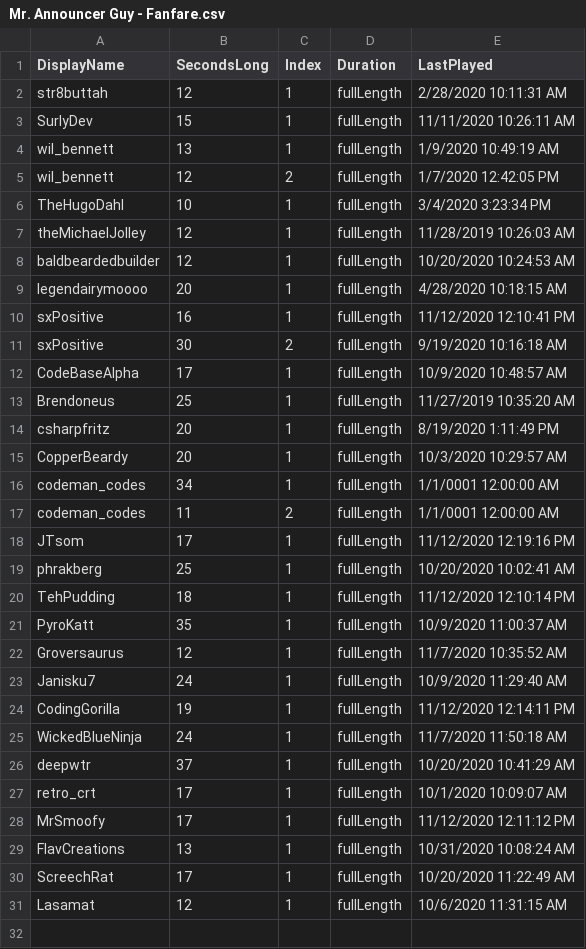
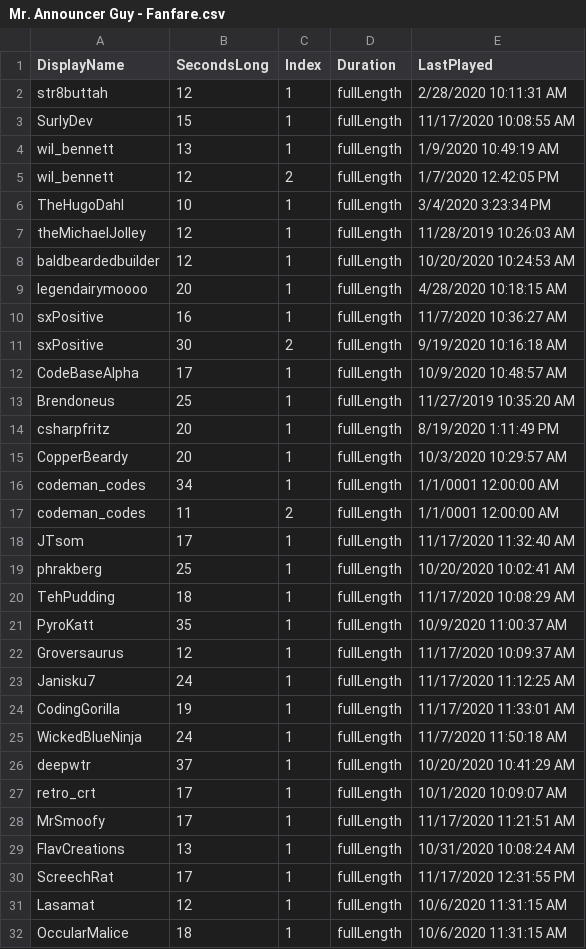
Before and after one commit to MillerMark/MrAnnouncerBot, a CSV file: MrAnnouncerBot/Data/Mr. Announcer Guy - Fanfare.csv, drawn as a sheet.

```diff
--- a/MrAnnouncerBot/Data/Mr. Announcer Guy - Fanfare.csv
+++ b/MrAnnouncerBot/Data/Mr. Announcer Guy - Fanfare.csv
@@ -2,3 +2,3 @@ DisplayName,SecondsLong,Index,Duration,LastPlayed
 str8buttah,12,1,fullLength,2/28/2020 10:11:31 AM
-SurlyDev,15,1,fullLength,11/11/2020 10:26:11 AM
+SurlyDev,15,1,fullLength,11/17/2020 10:08:55 AM
 wil_bennett,13,1,fullLength,1/9/2020 10:49:19 AM
@@ -9,3 +9,3 @@ baldbeardedbuilder,12,1,fullLength,10/20/2020 10:24:53 AM
 legendairymoooo,20,1,fullLength,4/28/2020 10:18:15 AM
-sxPositive,16,1,fullLength,11/12/2020 12:10:41 PM
+sxPositive,16,1,fullLength,11/7/2020 10:36:27 AM
 sxPositive,30,2,fullLength,9/19/2020 10:16:18 AM
@@ -17,9 +17,9 @@ codeman_codes,34,1,fullLength,1/1/0001 12:00:00 AM
 codeman_codes,11,2,fullLength,1/1/0001 12:00:00 AM
-JTsom,17,1,fullLength,11/12/2020 12:19:16 PM
+JTsom,17,1,fullLength,11/17/2020 11:32:40 AM
 phrakberg,25,1,fullLength,10/20/2020 10:02:41 AM
-TehPudding,18,1,fullLength,11/12/2020 12:10:14 PM
+TehPudding,18,1,fullLength,11/17/2020 10:08:29 AM
 PyroKatt,35,1,fullLength,10/9/2020 11:00:37 AM
-Groversaurus,12,1,fullLength,11/7/2020 10:35:52 AM
-Janisku7,24,1,fullLength,10/9/2020 11:29:40 AM
-CodingGorilla,19,1,fullLength,11/12/2020 12:14:11 PM
+Groversaurus,12,1,fullLength,11/17/2020 10:09:37 AM
+Janisku7,24,1,fullLength,11/17/2020 11:12:25 AM
+CodingGorilla,19,1,fullLength,11/17/2020 11:33:01 AM
 WickedBlueNinja,24,1,fullLength,11/7/2020 11:50:18 AM
@@ -27,5 +27,6 @@ deepwtr,37,1,fullLength,10/20/2020 10:41:29 AM
 retro_crt,17,1,fullLength,10/1/2020 10:09:07 AM
-MrSmoofy,17,1,fullLength,11/12/2020 12:11:12 PM
+MrSmoofy,17,1,fullLength,11/17/2020 11:21:51 AM
 FlavCreations,13,1,fullLength,10/31/2020 10:08:24 AM
-ScreechRat,17,1,fullLength,10/20/2020 11:22:49 AM
+ScreechRat,17,1,fullLength,11/17/2020 12:31:55 PM
 Lasamat,12,1,fullLength,10/6/2020 11:31:15 AM
+OccularMalice,18,1,fullLength,10/6/2020 11:31:15 AM
```
Also changed, not shown: 14 other files.
